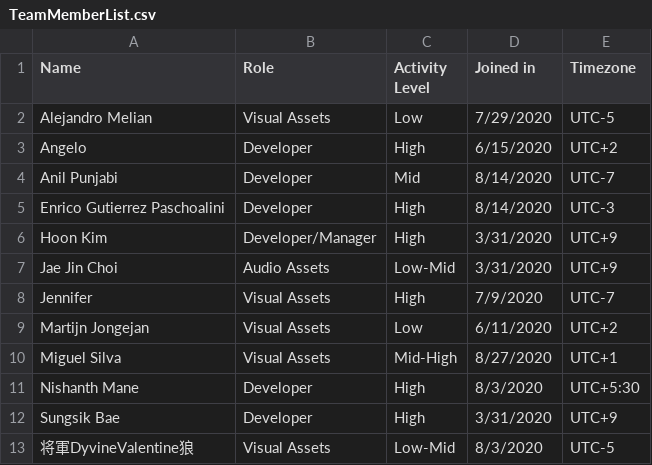
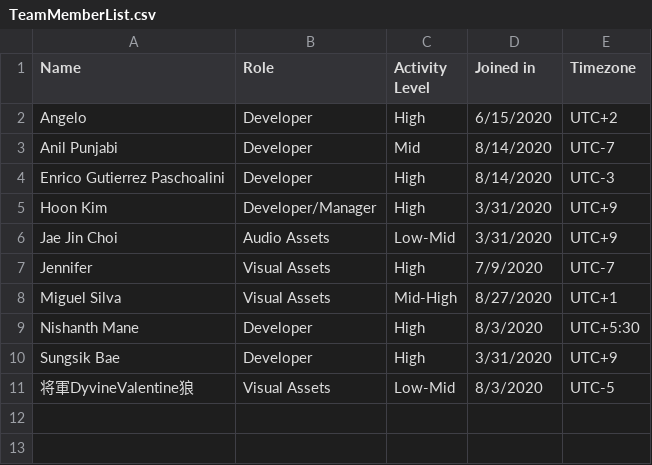
Before and after one commit to TeamSTEP/Catch.ioProjectBoard, a CSV file: TeamMemberList.csv, drawn as a sheet; the diff names each change by its address in the sheet, - before the commit and + after, or states it on an @@ line.

Commit message:
Update TeamMemberList.csv

```diff
--- a/TeamMemberList.csv
+++ b/TeamMemberList.csv
-row 2: Alejandro Melian | Visual Assets | Low | 7/29/2020 | UTC-5
-row 9: Martijn Jongejan | Visual Assets | Low | 6/11/2020 | UTC+2
```
